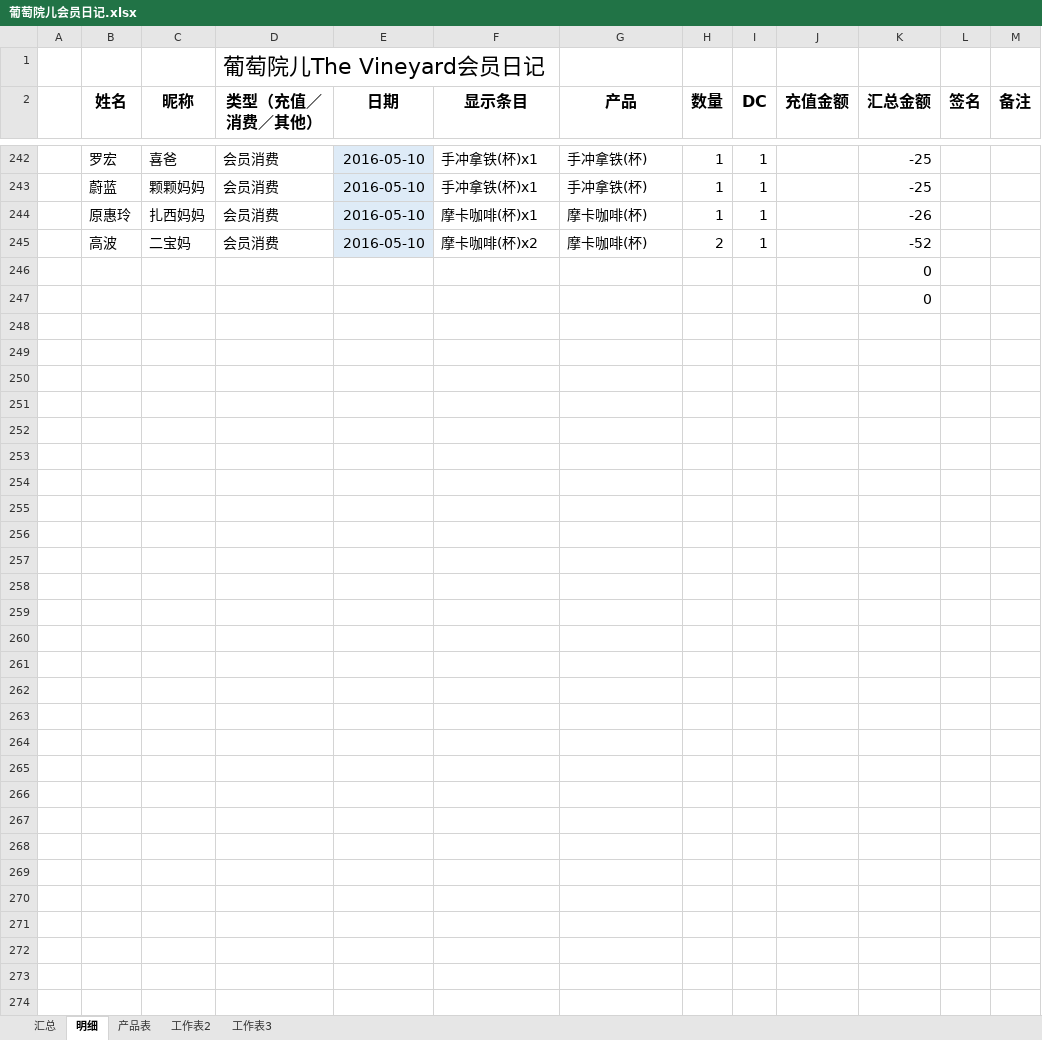
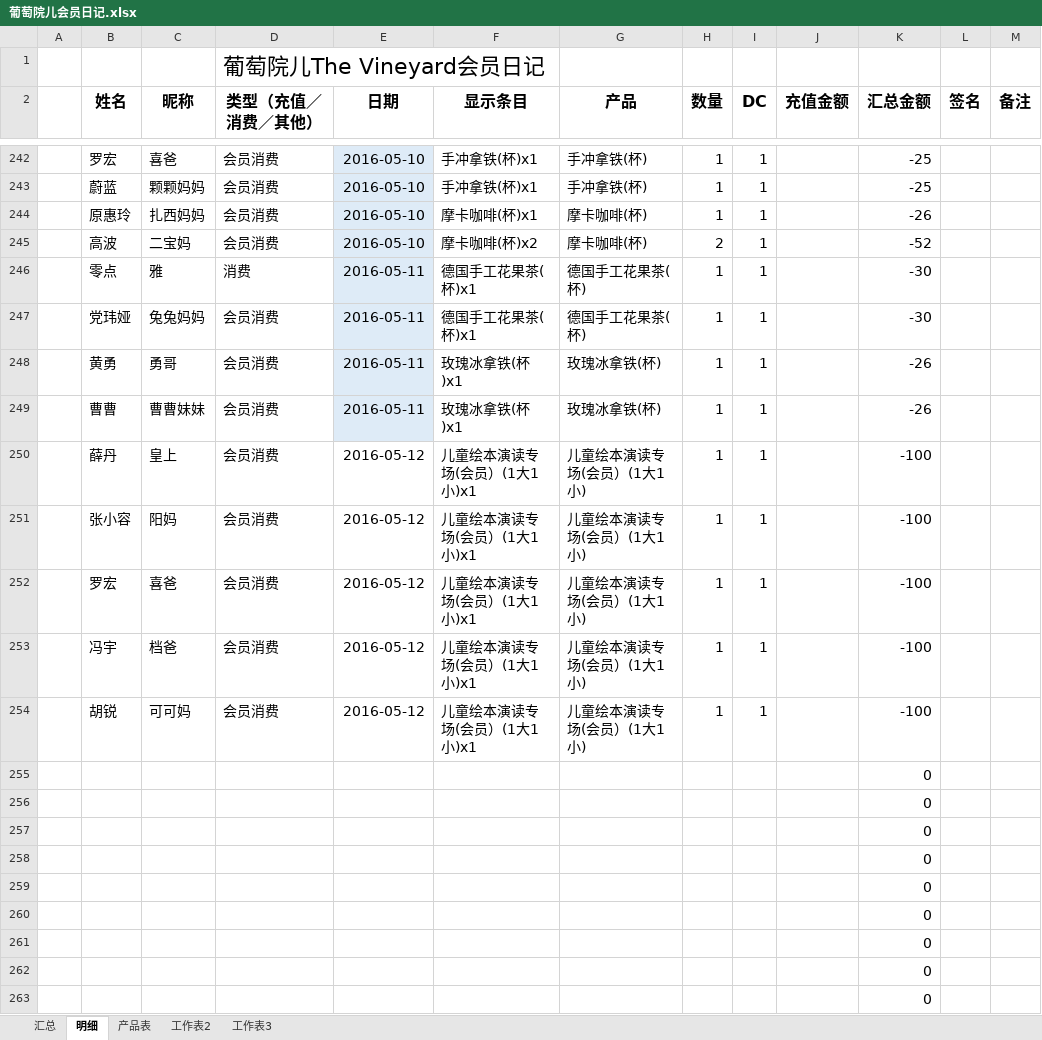
Before and after one commit to hanyong37/ptye, an Excel workbook: 文档/葡萄院儿会员日记.xlsx, sheet 明细, drawn as a sheet; only a part is shown, gaps mark what is left out; the shorter side is filled out with more unchanged rows; values as stored, in another font and other column widths than the file's, no borders; table styles not drawn; the diff covers the shown part only; the diff names each change by its address in the sheet, - before the commit and + after, or states it on an @@ line.

Commit message:
5.12

```diff
--- a/文档/葡萄院儿会员日记.xlsx (sheet 明细)
+++ b/文档/葡萄院儿会员日记.xlsx (sheet 明细)
+row 246:  | 零点 | 雅 | 消费 | 2016-05-11 | 德国手工花果茶(杯)x1 | 德国手工花果茶(杯) | 1 | 1 |  | -30
+row 247:  | 党玮娅 | 兔兔妈妈 | 会员消费 | 2016-05-11 | 德国手工花果茶(杯)x1 | 德国手工花果茶(杯) | 1 | 1 |  | -30
+row 248:  | 黄勇 | 勇哥 | 会员消费 | 2016-05-11 | 玫瑰冰拿铁(杯)x1 | 玫瑰冰拿铁(杯) | 1 | 1 |  | -26
+row 249:  | 曹曹 | 曹曹妹妹 | 会员消费 | 2016-05-11 | 玫瑰冰拿铁(杯)x1 | 玫瑰冰拿铁(杯) | 1 | 1 |  | -26
+row 250:  | 薛丹 | 皇上 | 会员消费 | 2016-05-12 | 儿童绘本演读专场(会员）(1大1小)x1 | 儿童绘本演读专场(会员）(1大1小) | 1 | 1 |  | -100
+row 251:  | 张小容 | 阳妈 | 会员消费 | 2016-05-12 | 儿童绘本演读专场(会员）(1大1小)x1 | 儿童绘本演读专场(会员）(1大1小) | 1 | 1 |  | -100
+row 252:  | 罗宏 | 喜爸 | 会员消费 | 2016-05-12 | 儿童绘本演读专场(会员）(1大1小)x1 | 儿童绘本演读专场(会员）(1大1小) | 1 | 1 |  | -100
+row 253:  | 冯宇 | 档爸 | 会员消费 | 2016-05-12 | 儿童绘本演读专场(会员）(1大1小)x1 | 儿童绘本演读专场(会员）(1大1小) | 1 | 1 |  | -100
+row 254:  | 胡锐 | 可可妈 | 会员消费 | 2016-05-12 | 儿童绘本演读专场(会员）(1大1小)x1 | 儿童绘本演读专场(会员）(1大1小) | 1 | 1 |  | -100
+row 255:  |  |  |  |  |  |  |  |  |  | 0
+row 256:  |  |  |  |  |  |  |  |  |  | 0
+row 257:  |  |  |  |  |  |  |  |  |  | 0
+row 258:  |  |  |  |  |  |  |  |  |  | 0
+row 259:  |  |  |  |  |  |  |  |  |  | 0
+row 260:  |  |  |  |  |  |  |  |  |  | 0
+row 261:  |  |  |  |  |  |  |  |  |  | 0
+row 262:  |  |  |  |  |  |  |  |  |  | 0
+row 263:  |  |  |  |  |  |  |  |  |  | 0
```
Also changed, not shown: 14 added rows elsewhere in this sheet, sheet 汇总, sheet 产品表, sheet 工作表2.
